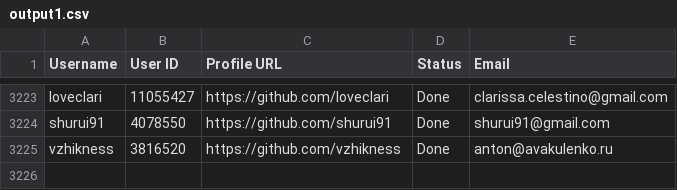
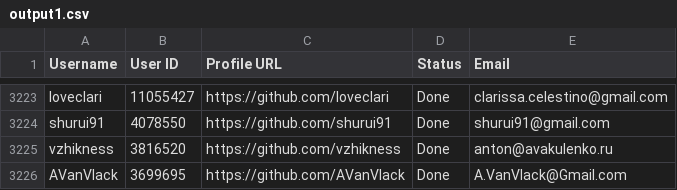
Before and after one commit to PhatDot1/stargeezersAI, a CSV file: output1.csv, drawn as a sheet; only a part is shown, gaps mark what is left out.

```diff
--- a/output1.csv
+++ b/output1.csv
@@ -3225 +3225,2 @@ shurui91,4078550,https://github.com/shurui91,Done,shurui91@gmail.com
 vzhikness,3816520,https://github.com/vzhikness,Done,anton@avakulenko.ru
+AVanVlack,3699695,https://github.com/AVanVlack,Done,A.VanVlack@Gmail.com
```
